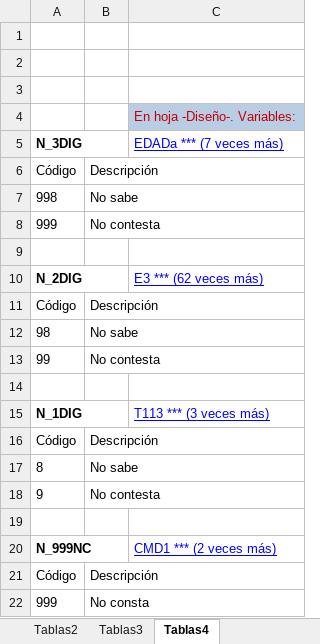
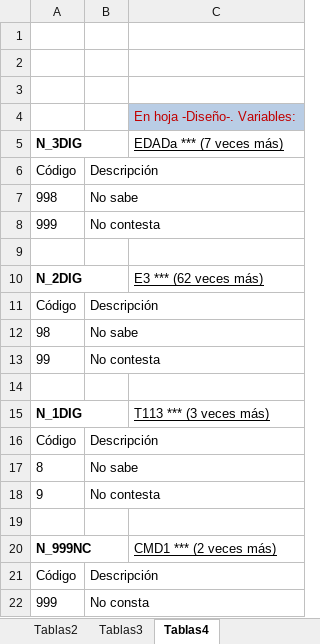
Before and after one commit to linama2593/mental_health_spain, an Excel workbook: data/raw/disreg_enceursalud20_a.xlsx, sheet Tablas4, drawn as a sheet; values as stored, in another font and other column widths than the file's, no borders; the diff names each change by its address in the sheet, - before the commit and + after, or states it on an @@ line.

```diff
--- a/data/raw/disreg_enceursalud20_a.xlsx (sheet Tablas4)
+++ b/data/raw/disreg_enceursalud20_a.xlsx (sheet Tablas4)
-C5 text colour: #0000FF
+C5 text colour: black
-C10 text colour: #0000FF
+C10 text colour: black
-C15 text colour: #0000FF
+C15 text colour: black
-C20 text colour: #0000FF
+C20 text colour: black
```
Also changed, not shown: sheet Diseño, sheet Tablas1, sheet Tablas2, sheet Tablas3, 3 other files.
